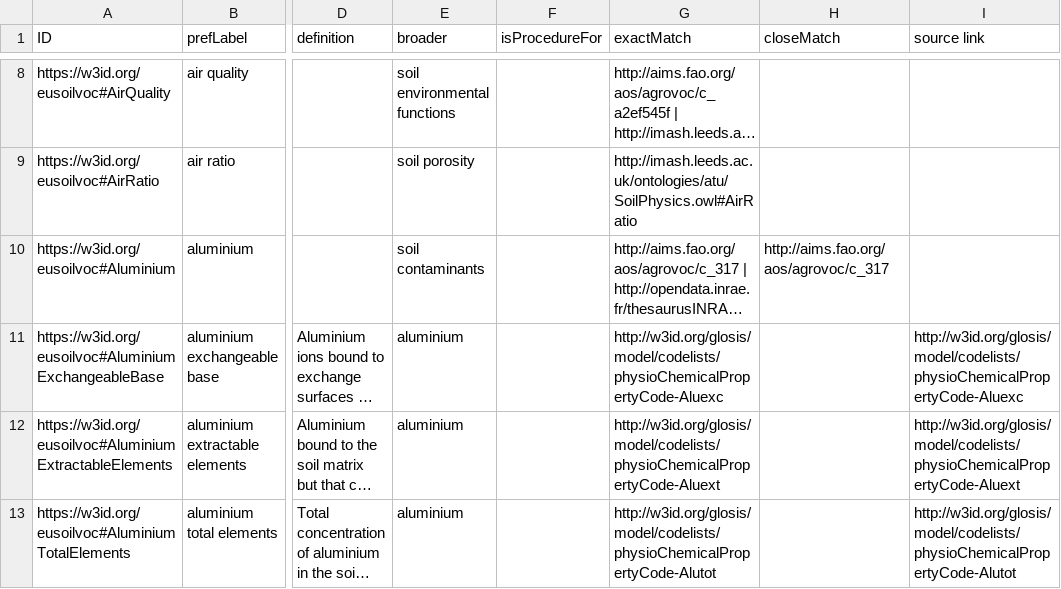
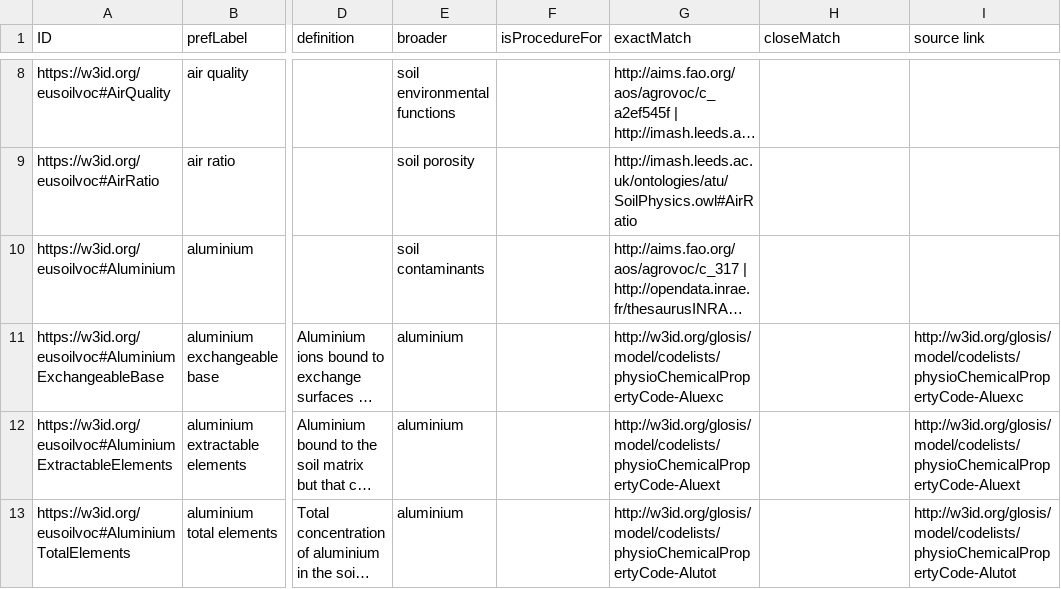
Before and after one commit to soilwise-he/soil-vocabs, a CSV file: SoilVoc_concepts.csv, drawn as a sheet; only a part is shown, gaps mark what is left out; long unchanged cells end in …; the diff names each change by its address in the sheet, - before the commit and + after, or states it on an @@ line.

```diff
--- a/SoilVoc_concepts.csv
+++ b/SoilVoc_concepts.csv
-H10 (closeMatch): http://aims.fao.org/aos/agrovoc/c_317
+H10 (closeMatch): (empty)
```
Also changed, not shown: 3 other files.
